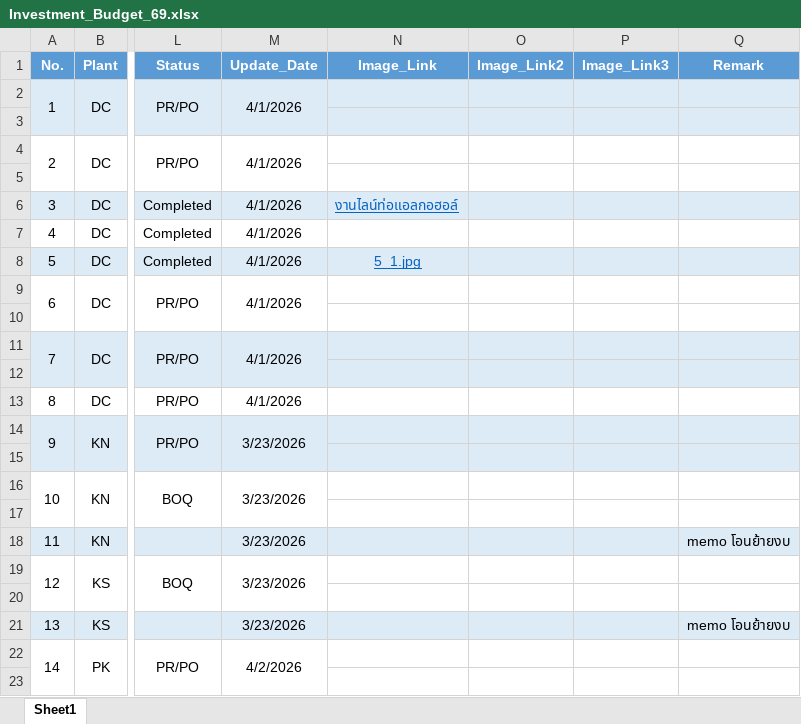
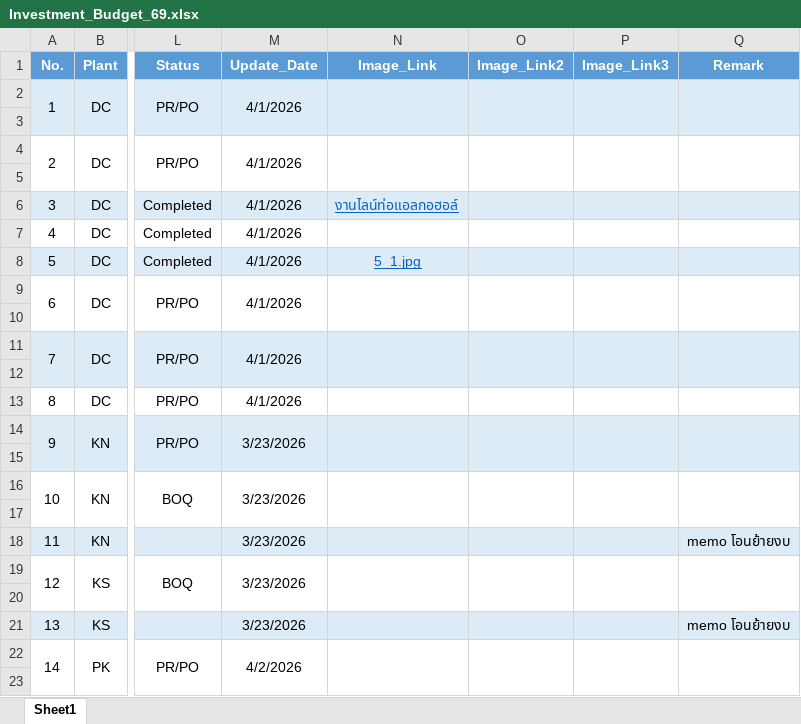
Before and after one commit to monwongwai-sys/investment_dashboard, an Excel workbook: Investment_Budget_69.xlsx, sheet Sheet1, drawn as a sheet; only a part is shown, gaps mark what is left out; values as stored, in another font and other column widths than the file's, no borders; the diff covers the shown part only; the diff names each change by its address in the sheet, - before the commit and + after, or states it on an @@ line.

Commit message:
Update code and excel 4/4/2026

```diff
--- a/Investment_Budget_69.xlsx (sheet Sheet1)
+++ b/Investment_Budget_69.xlsx (sheet Sheet1)
+N2:N3 merged
+O2:O3 merged
+P2:P3 merged
+Q2:Q3 merged
+N4:N5 merged
+O4:O5 merged
+P4:P5 merged
+Q4:Q5 merged
+N9:N10 merged
+O9:O10 merged
+P9:P10 merged
+Q9:Q10 merged
+N11:N12 merged
+O11:O12 merged
+P11:P12 merged
+Q11:Q12 merged
+N14:N15 merged
+O14:O15 merged
+P14:P15 merged
+Q14:Q15 merged
+N16:N17 merged
+O16:O17 merged
+P16:P17 merged
+Q16:Q17 merged
+N19:N20 merged
+O19:O20 merged
+P19:P20 merged
+Q19:Q20 merged
+N22:N23 merged
+O22:O23 merged
+P22:P23 merged
+Q22:Q23 merged
```
Also changed, not shown: 78 edited cells, cell formats and merged cells elsewhere in this sheet, 1 other file.
